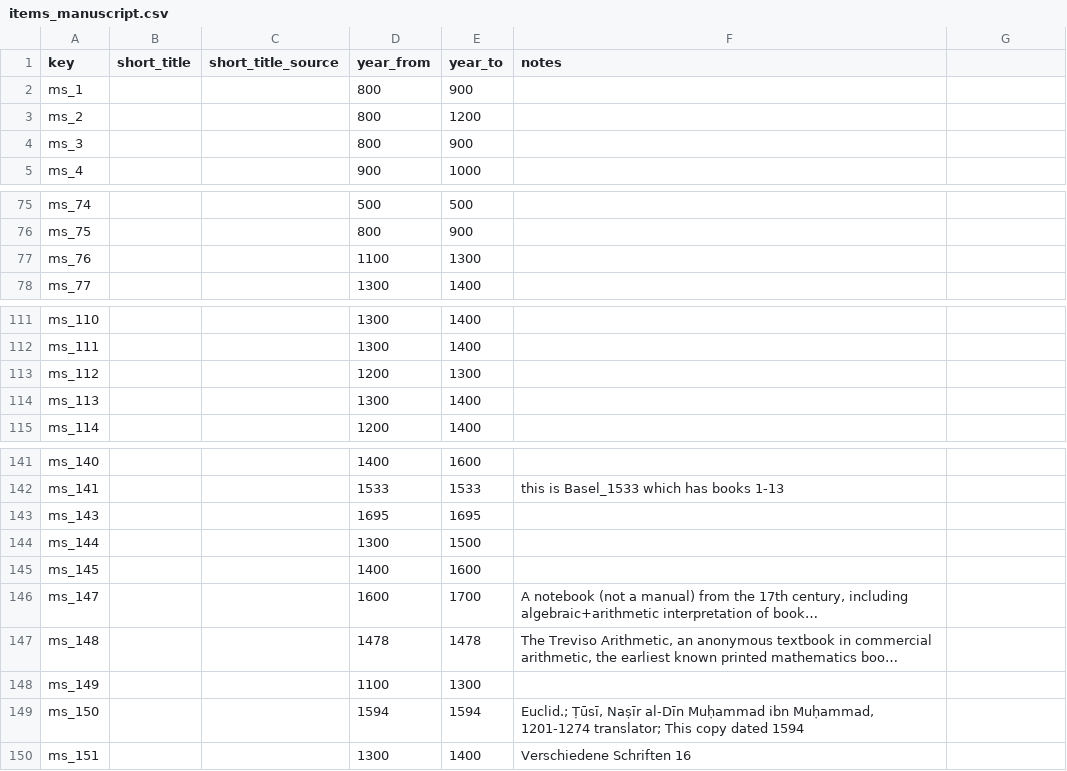
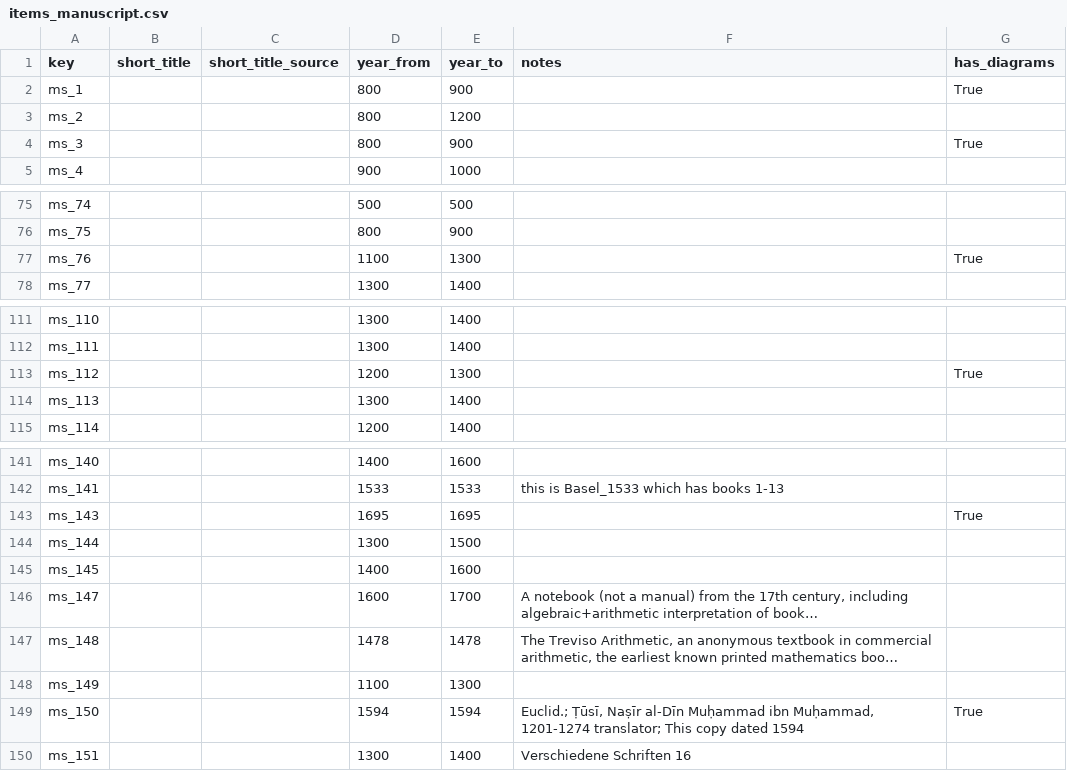
Before and after one commit to Euclides-EM/elements-resource-box, a CSV file: public/docs/items_manuscript.csv, drawn as a sheet; only a part is shown, gaps mark what is left out; long unchanged cells end in …; the diff covers the shown part only.

```diff
--- a/public/docs/items_manuscript.csv
+++ b/public/docs/items_manuscript.csv
@@ -1,2 +1,2 @@
-key,short_title,short_title_source,year_from,year_to,notes
-ms_1,,,800,900,
+key,short_title,short_title_source,year_from,year_to,notes,has_diagrams
+ms_1,,,800,900,,True
@@ -4 +4 @@ ms_2,,,800,1200,
-ms_3,,,800,900,
+ms_3,,,800,900,,True
@@ -77 +77 @@ ms_75,,,800,900,
-ms_76,,,1100,1300,
+ms_76,,,1100,1300,,True
@@ -113 +113 @@ ms_111,,,1300,1400,
-ms_112,,,1200,1300,
+ms_112,,,1200,1300,,True
@@ -143 +143 @@ ms_141,,,1533,1533,this is Basel_1533 which has books 1-13
-ms_143,,,1695,1695,
+ms_143,,,1695,1695,,True
@@ -156 +156 @@ ms_149,,,1100,1300,
-ms_150,,,1594,1594,"Euclid.; Ṭūsī, Naṣīr al-Dīn Muḥammad ibn Muḥammad, 1201-1274 translator; This copy dated 1594"
+ms_150,,,1594,1594,"Euclid.; Ṭūsī, Naṣīr al-Dīn Muḥammad ibn Muḥammad, 1201-1274 translator; This copy dated 1594",True
```
Also changed, not shown: 1 edited cell elsewhere in this file, public/docs/items_print.csv, 7 other files.
